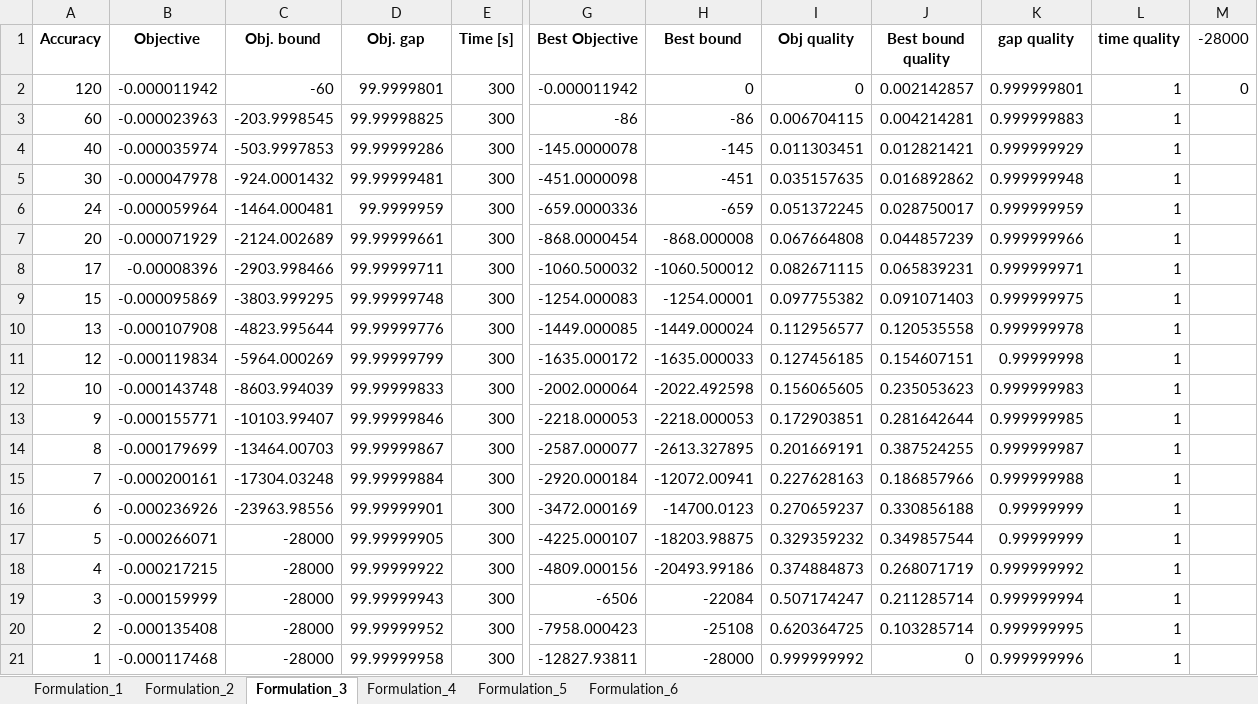
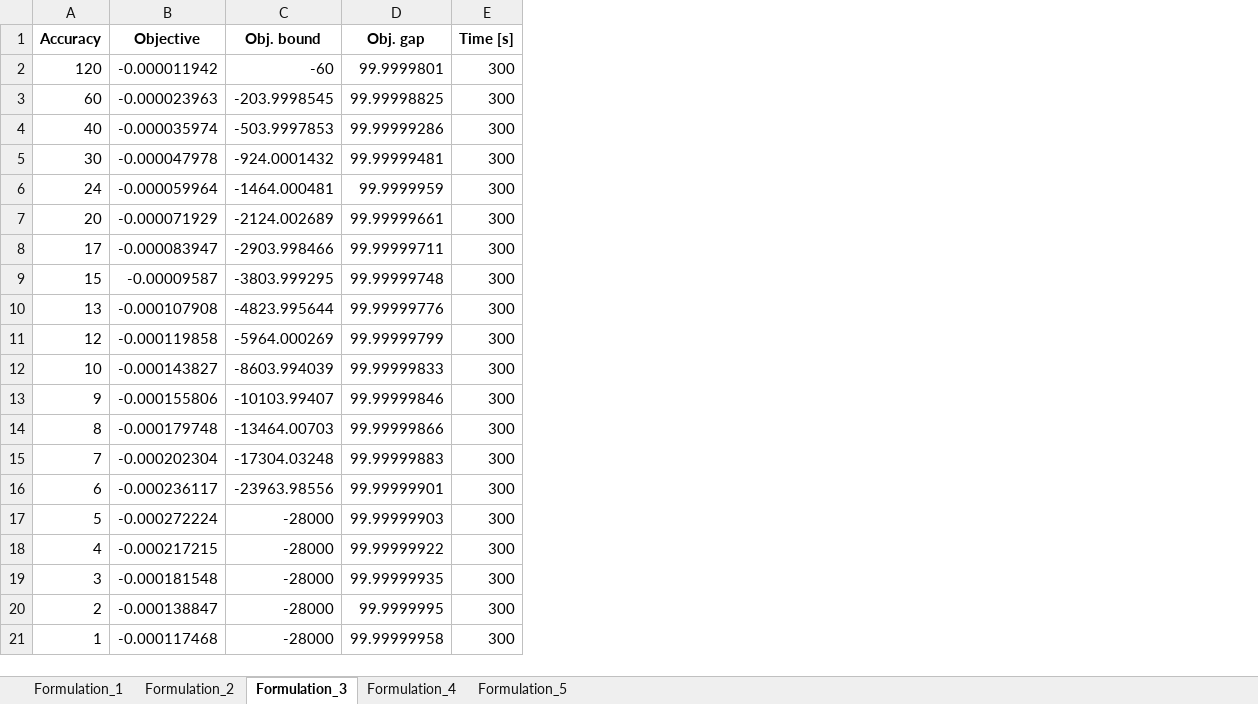
Before and after one commit to David-Linan/SetBasedSTN, an Excel workbook: hexaly_benchmarking_results/original.xlsx, sheet Formulation_3, drawn as a sheet; only a part is shown, gaps mark what is left out; values as stored, in another font and other column widths than the file's, no borders; the diff names each change by its address in the sheet, - before the commit and + after, or states it on an @@ line.

```diff
--- a/hexaly_benchmarking_results/original.xlsx (sheet Formulation_3)
+++ b/hexaly_benchmarking_results/original.xlsx (sheet Formulation_3)
-sheet tab: Formulation_6
-column G (Best Objective), rows 2-21: -0.000011942 | -86 | -145.0000078 | -451.0000098 | -659.0000336 | -868.0000454 | -1060.500032 | -1254.000083 | -1449.000085 | -1635.000172 | -2002.000064 | -2218.000053 | -2587.000077 | -2920.000184 | -3472.000169 | -4225.000107 | -4809.000156 | -6506 | -7958.000423 | -12827.93811
-column H (Best bound), rows 2-21: 0 | -86 | -145 | -451 | -659 | -868.000008 | -1060.500012 | -1254.00001 | -1449.000024 | -1635.000033 | -2022.492598 | -2218.000053 | -2613.327895 | -12072.00941 | -14700.0123 | -18203.98875 | -20493.99186 | -22084 | -25108 | -28000
-column I (Obj quality), rows 2-21: 0 | 0.006704115 | 0.011303451 | 0.035157635 | 0.051372245 | 0.067664808 | 0.082671115 | 0.097755382 | 0.112956577 | 0.127456185 | 0.156065605 | 0.172903851 | 0.201669191 | 0.227628163 | 0.270659237 | 0.329359232 | 0.374884873 | 0.507174247 | 0.620364725 | 0.999999992
-column J (Best bound quality), rows 2-21: 0.002142857 | 0.004214281 | 0.012821421 | 0.016892862 | 0.028750017 | 0.044857239 | 0.065839231 | 0.091071403 | 0.120535558 | 0.154607151 | 0.235053623 | 0.281642644 | 0.387524255 | 0.186857966 | 0.330856188 | 0.349857544 | 0.268071719 | 0.211285714 | 0.103285714 | 0
-column K (gap quality), rows 2-21: 0.999999801 | 0.999999883 | 0.999999929 | 0.999999948 | 0.999999959 | 0.999999966 | 0.999999971 | 0.999999975 | 0.999999978 | 0.99999998 | 0.999999983 | 0.999999985 | 0.999999987 | 0.999999988 | 0.99999999 | 0.99999999 | 0.999999992 | 0.999999994 | 0.999999995 | 0.999999996
-column L (time quality), rows 2-21: all 1
-column M (-28000), row 2: 0
-B8 (Objective): -0.00008396
+B8 (Objective): -0.000083947
-B9 (Objective): -0.000095869
+B9 (Objective): -0.00009587
-B11 (Objective): -0.000119834
+B11 (Objective): -0.000119858
-B12 (Objective): -0.000143748
+B12 (Objective): -0.000143827
-B13 (Objective): -0.000155771
+B13 (Objective): -0.000155806
-B14 (Objective): -0.000179699
+B14 (Objective): -0.000179748
-D14 (Obj. gap): 99.99999867
+D14 (Obj. gap): 99.99999866
-B15 (Objective): -0.000200161
+B15 (Objective): -0.000202304
-D15 (Obj. gap): 99.99999884
+D15 (Obj. gap): 99.99999883
-B16 (Objective): -0.000236926
+B16 (Objective): -0.000236117
-B17 (Objective): -0.000266071
+B17 (Objective): -0.000272224
-D17 (Obj. gap): 99.99999905
+D17 (Obj. gap): 99.99999903
-B19 (Objective): -0.000159999
+B19 (Objective): -0.000181548
-D19 (Obj. gap): 99.99999943
+D19 (Obj. gap): 99.99999935
-B20 (Objective): -0.000135408
+B20 (Objective): -0.000138847
-D20 (Obj. gap): 99.99999952
+D20 (Obj. gap): 99.9999995
```
Also changed, not shown: sheet Formulation_4, sheet Formulation_1, sheet Formulation_5, sheet Formulation_2, hexaly_benchmarking_results/known_n.xlsx, hexaly_benchmarking_results/mip_n.xlsx, 2 other files.
